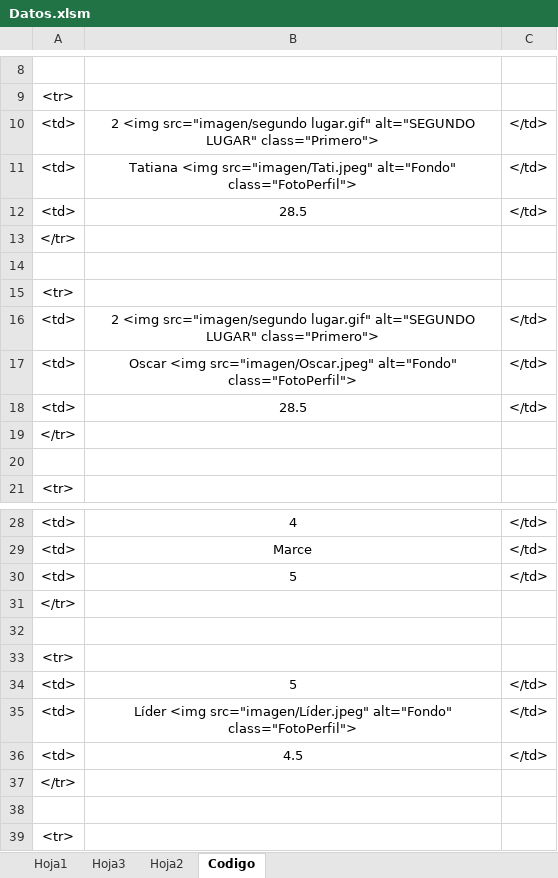
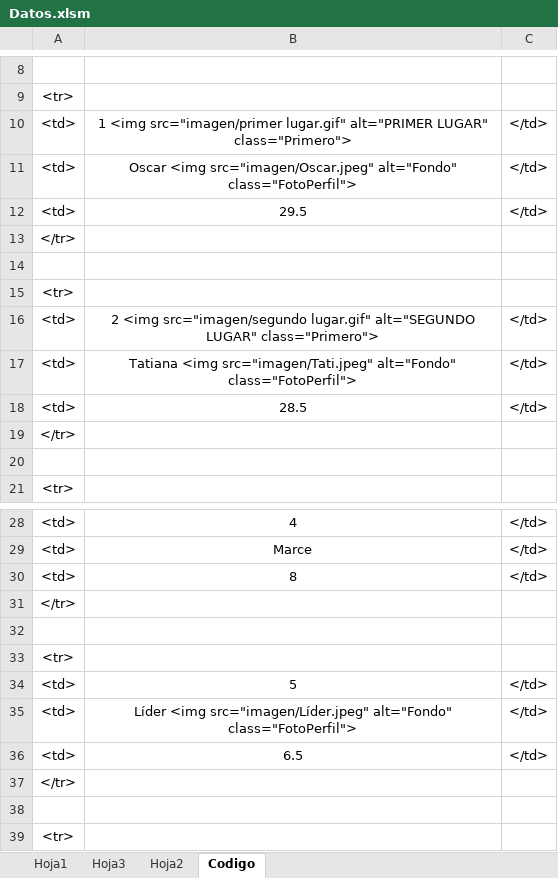
Before and after one commit to diacono81/WebLUdo, an Excel workbook: Datos.xlsm, sheet Codigo, drawn as a sheet; only a part is shown, gaps mark what is left out; values as stored, in another font and other column widths than the file's, no borders; removed rows and columns are numbered as before the commit, all else as after; the diff names each change by its address in the sheet, - before the commit and + after, or states it on an @@ line.

```diff
--- a/Datos.xlsm (sheet Codigo)
+++ b/Datos.xlsm (sheet Codigo)
-B10: 2 <img src="imagen/segundo lugar.gif" alt="SEGUNDO LUGAR" class="Primero">
+B10: 1 <img src="imagen/primer lugar.gif" alt="PRIMER LUGAR" class="Primero">
@@ row 17 moved to row 11: <td> @@
-B12: Tatiana <img src="imagen/Tati.jpeg" alt="Fondo" class="FotoPerfil">
+B12: 29.5
-row 12: <td> | 28.5 | </td>
+row 17: <td> | Tatiana <img src="imagen/Tati.jpeg" alt="Fondo" class="FotoPerfil"> | </td>
-B30: 5
+B30: 8
-B36: 4.5
+B36: 6.5
```
Also changed, not shown: sheet Hoja1, 1 other file.
